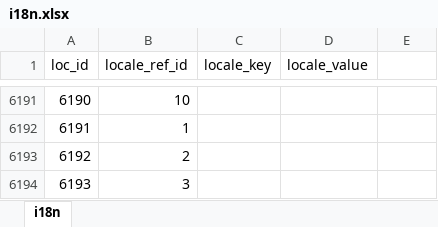
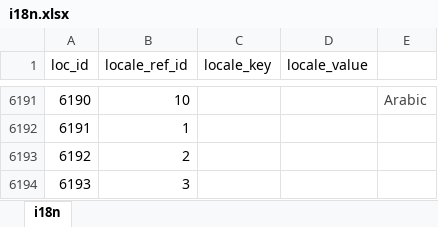
Before and after one commit to bharani-palani/ledgerely, an Excel workbook: i18n.xlsx, sheet i18n, drawn as a sheet; only a part is shown, gaps mark what is left out; values as stored, in another font and other column widths than the file's, no borders; the diff covers the shown part only; the diff names each change by its address in the sheet, - before the commit and + after, or states it on an @@ line.

```diff
--- a/i18n.xlsx (sheet i18n)
+++ b/i18n.xlsx (sheet i18n)
-E6191: (empty)
+E6191: Arabic
```
Also changed, not shown: 39 edited cells and cell formats elsewhere in this sheet, 2 other files.
